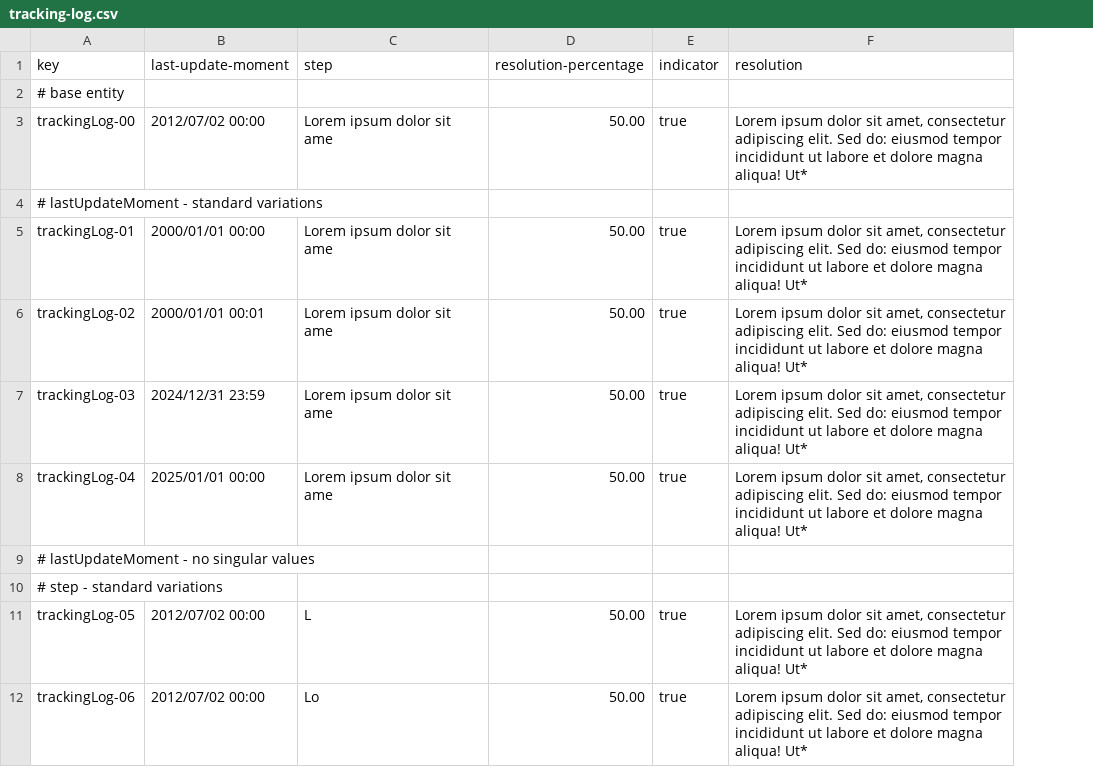
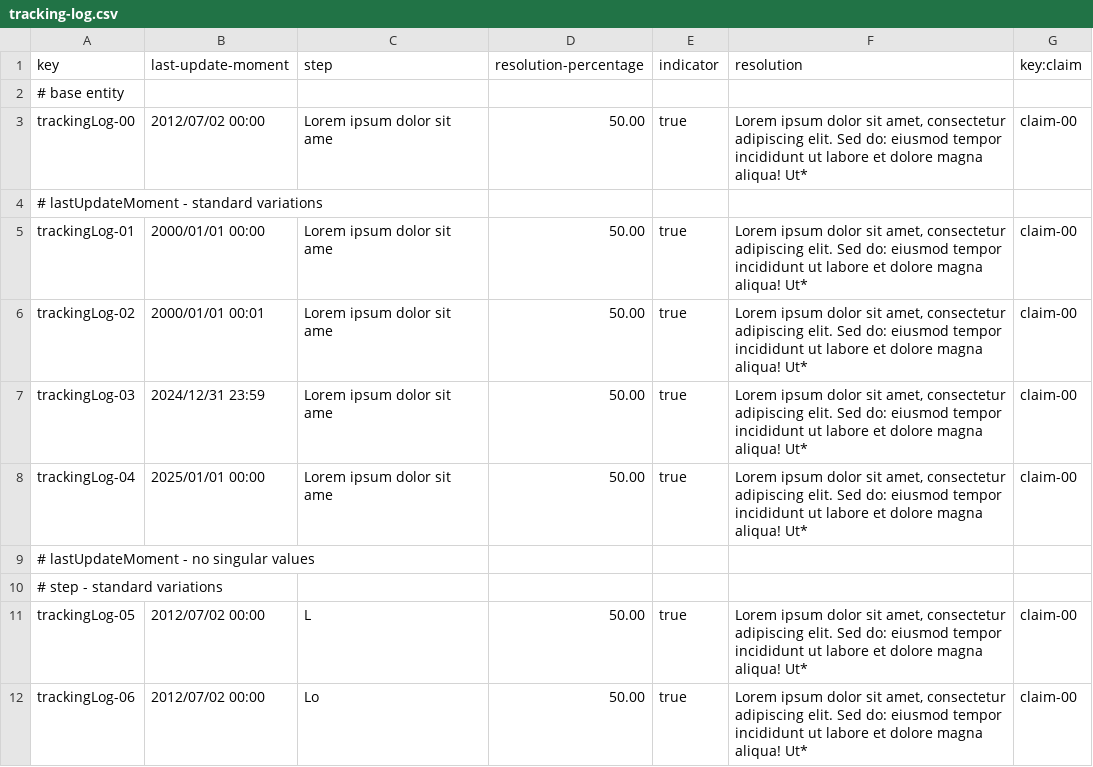
Before and after one commit to pabniecor/Acme-ANS-C3, a CSV file: src/main/resources/WEB-INF/data/sample/tracking-log.csv, drawn as a sheet; only a part is shown; the diff names each change by its address in the sheet, - before the commit and + after, or states it on an @@ line.

Commit message:
Added relations to claim and trackingLog entities and added them to tracking-log.csv and claim.csv

```diff
--- a/src/main/resources/WEB-INF/data/sample/tracking-log.csv
+++ b/src/main/resources/WEB-INF/data/sample/tracking-log.csv
+column G (key:claim), rows 3-12: claim-00 |  | claim-00 | claim-00 | claim-00 | claim-00 |  |  | claim-00 | claim-00
```
Also changed, not shown: src/main/resources/WEB-INF/data/sample/claim.csv, 2 other files.
